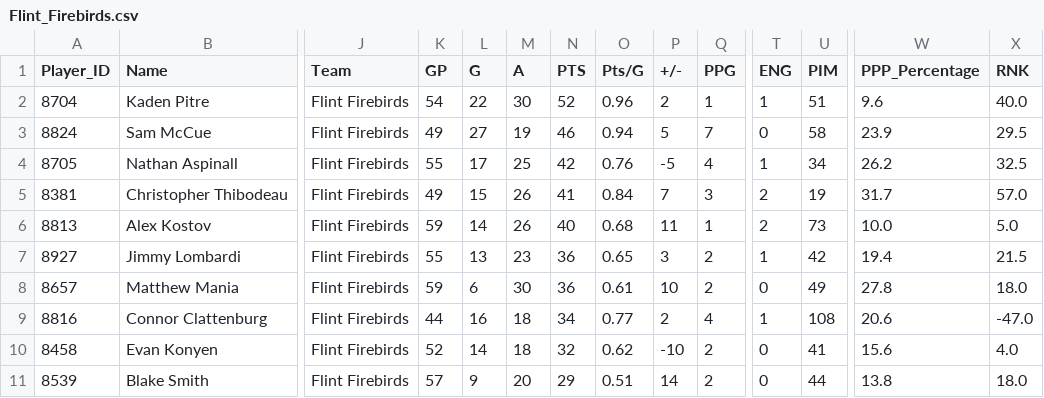
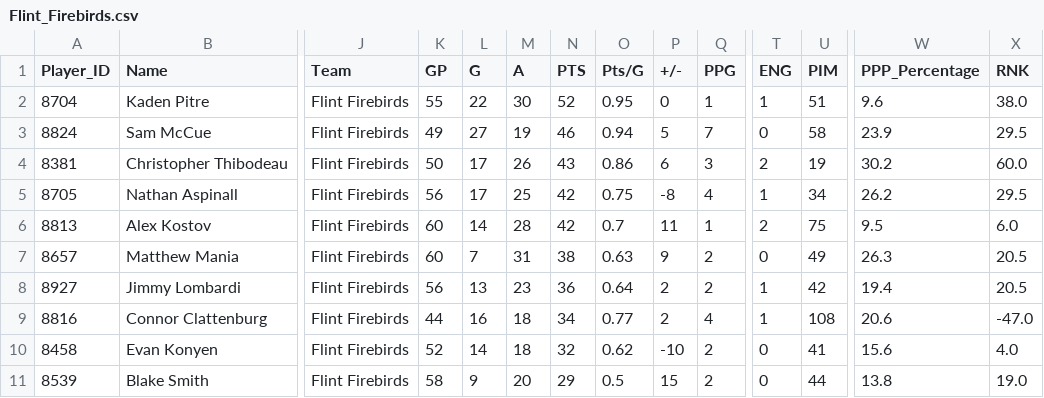
Before and after one commit to InsightDynamics/OHLStatHub, a CSV file: docs/OHL_STATS/Flint_Firebirds.csv, drawn as a sheet; only a part is shown, gaps mark what is left out; removed rows and columns are numbered as before the commit, all else as after; rows hold the shown columns only; the diff covers the shown part only; the diff names each change by its address in the sheet, - before the commit and + after, or states it on an @@ line.

```diff
--- a/docs/OHL_STATS/Flint_Firebirds.csv
+++ b/docs/OHL_STATS/Flint_Firebirds.csv
-K2 (GP): 54
+K2 (GP): 55
-O2 (Pts/G): 0.96
+O2 (Pts/G): 0.95
-P2 (+/-): 2
+P2 (+/-): 0
-X2 (RNK): 40.0
+X2 (RNK): 38.0
+row 4: 8381 | Christopher Thibodeau | Flint Firebirds | 50 | 17 | 26 | 43 | 0.86 | 6 | 3 | 2 | 19 | 30.2 | 60.0
-K5 (GP): 55
+K5 (GP): 56
-O5 (Pts/G): 0.76
+O5 (Pts/G): 0.75
-P5 (+/-): -5
+P5 (+/-): -8
-X5 (RNK): 32.5
+X5 (RNK): 29.5
-row 5: 8381 | Christopher Thibodeau | Flint Firebirds | 49 | 15 | 26 | 41 | 0.84 | 7 | 3 | 2 | 19 | 31.7 | 57.0
-K6 (GP): 59
+K6 (GP): 60
-M6 (A): 26
+M6 (A): 28
-N6 (PTS): 40
+N6 (PTS): 42
-O6 (Pts/G): 0.68
+O6 (Pts/G): 0.7
-U6 (PIM): 73
+U6 (PIM): 75
-W6 (PPP_Percentage): 10.0
+W6 (PPP_Percentage): 9.5
-X6 (RNK): 5.0
+X6 (RNK): 6.0
+row 7: 8657 | Matthew Mania | Flint Firebirds | 60 | 7 | 31 | 38 | 0.63 | 9 | 2 | 0 | 49 | 26.3 | 20.5
-K8 (GP): 55
+K8 (GP): 56
-O8 (Pts/G): 0.65
+O8 (Pts/G): 0.64
-P8 (+/-): 3
+P8 (+/-): 2
-X8 (RNK): 21.5
+X8 (RNK): 20.5
-row 8: 8657 | Matthew Mania | Flint Firebirds | 59 | 6 | 30 | 36 | 0.61 | 10 | 2 | 0 | 49 | 27.8 | 18.0
-K11 (GP): 57
+K11 (GP): 58
-O11 (Pts/G): 0.51
+O11 (Pts/G): 0.5
-P11 (+/-): 14
+P11 (+/-): 15
-X11 (RNK): 18.0
+X11 (RNK): 19.0
```
Also changed, not shown: 38 edited cells elsewhere in this file, docs/OHL_STATS/Brantford_Bulldogs.csv, docs/OHL_STATS/LeagueStats_2024_2025.csv, 10 other files.
